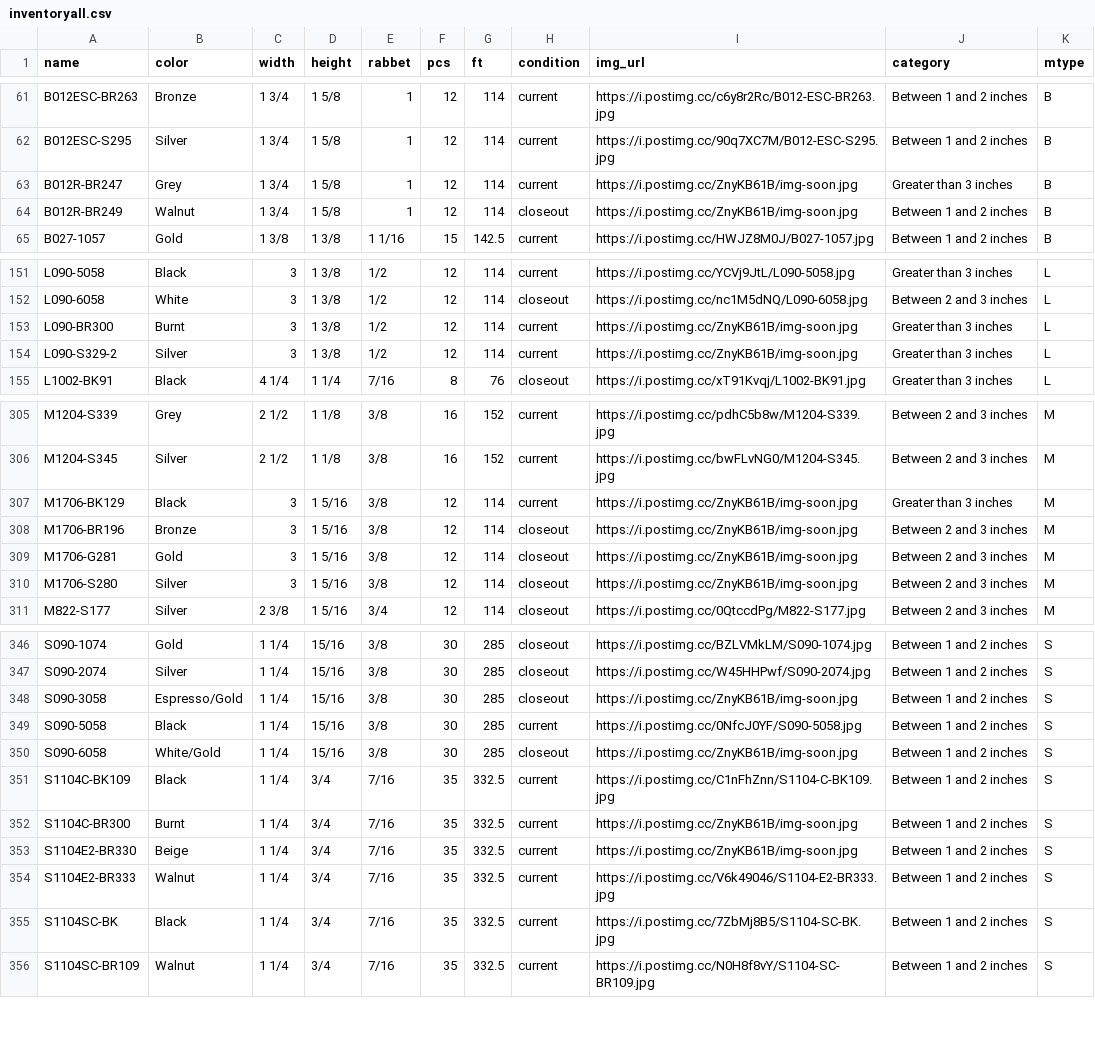
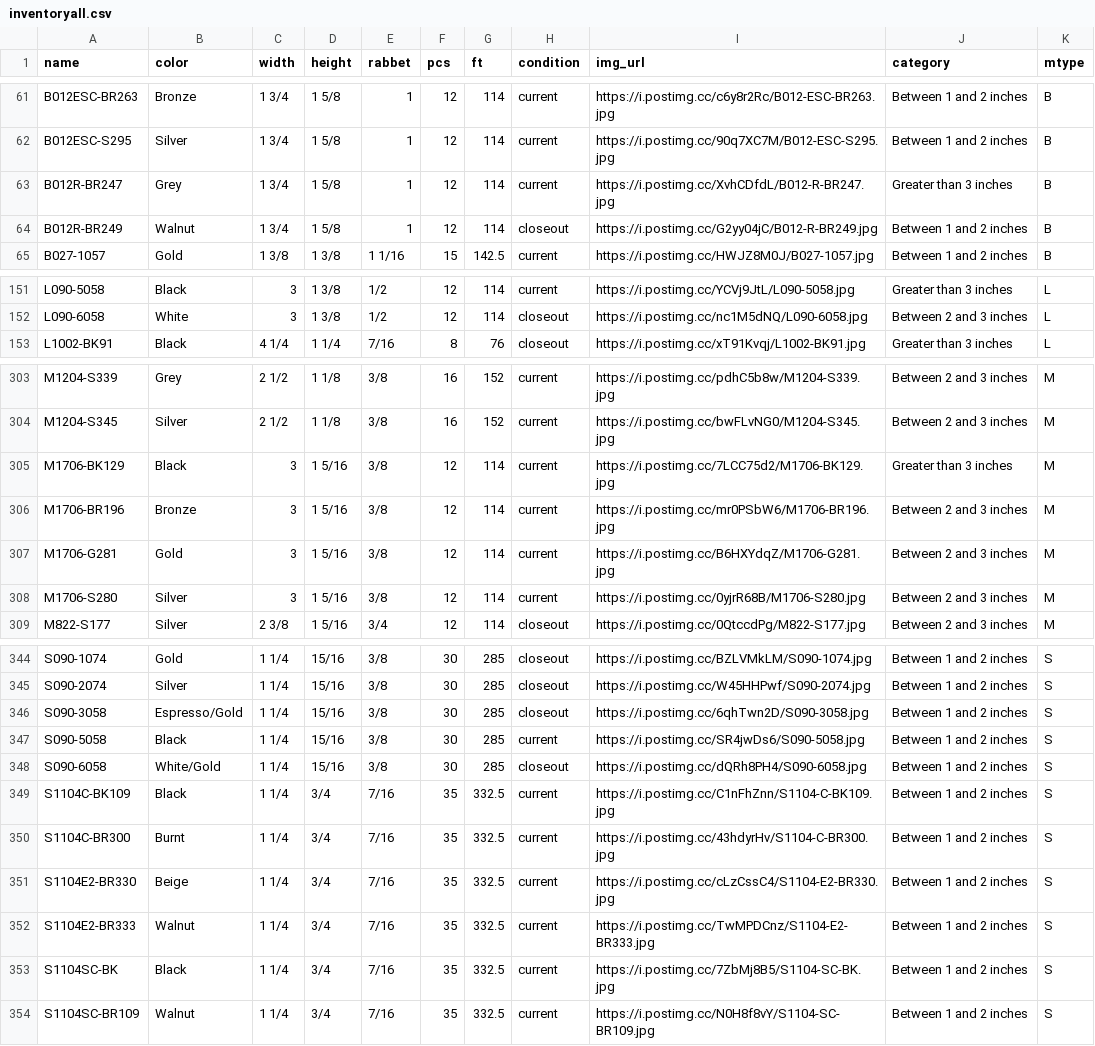
Before and after one commit to Munchicken1/chelsea, a CSV file: inventoryall.csv, drawn as a sheet; only a part is shown, gaps mark what is left out; the diff covers the shown part only.

Commit message:
seeds.rb for production product modified; new pictures added to inventory sheet;

```diff
--- a/inventoryall.csv
+++ b/inventoryall.csv
@@ -62,4 +62,4 @@ B012ESC-BR263,Bronze,1  3/4 ,1  5/8 ,1,12,114,current,https://i.postimg.cc/c6y8r
 B012ESC-S295,Silver,1  3/4 ,1  5/8 ,1,12,114,current,https://i.postimg.cc/90q7XC7M/B012-ESC-S295.jpg,Between 1 and 2 inches,B
-B012R-BR247,Grey,1  3/4 ,1  5/8 ,1,12,114,current,https://i.postimg.cc/ZnyKB61B/img-soon.jpg,Greater than 3 inches,B
-B012R-BR249,Walnut,1  3/4 ,1  5/8 ,1,12,114,closeout,https://i.postimg.cc/ZnyKB61B/img-soon.jpg,Between 1 and 2 inches,B
+B012R-BR247,Grey,1  3/4 ,1  5/8 ,1,12,114,current,https://i.postimg.cc/XvhCDfdL/B012-R-BR247.jpg,Greater than 3 inches,B
+B012R-BR249,Walnut,1  3/4 ,1  5/8 ,1,12,114,closeout,https://i.postimg.cc/G2yy04jC/B012-R-BR249.jpg,Between 1 and 2 inches,B
 B027-1057,Gold,1  3/8 ,1  3/8 ,1  1/16,15,142.5,current,https://i.postimg.cc/HWJZ8M0J/B027-1057.jpg,Between 1 and 2 inches,B
@@ -152,4 +152,2 @@ L090-5058,Black,3,1  3/8 ,  1/2 ,12,114,current,https://i.postimg.cc/YCVj9JtL/L0
 L090-6058,White,3,1  3/8 ,  1/2 ,12,114,closeout,https://i.postimg.cc/nc1M5dNQ/L090-6058.jpg,Between 2 and 3 inches,L
-L090-BR300,Burnt,3,1  3/8 ,  1/2 ,12,114,current,https://i.postimg.cc/ZnyKB61B/img-soon.jpg,Greater than 3 inches,L
-L090-S329-2,Silver,3,1  3/8 ,  1/2 ,12,114,current,https://i.postimg.cc/ZnyKB61B/img-soon.jpg,Greater than 3 inches,L
 L1002-BK91,Black,4  1/4 ,1  1/4 ,  7/16,8,76,closeout,https://i.postimg.cc/xT91Kvqj/L1002-BK91.jpg,Greater than 3 inches,L
@@ -306,6 +304,6 @@ M1204-S339,Grey,2  1/2 ,1  1/8 ,  3/8 ,16,152,current,https://i.postimg.cc/pdhC5
 M1204-S345,Silver,2  1/2 ,1  1/8 ,  3/8 ,16,152,current,https://i.postimg.cc/bwFLvNG0/M1204-S345.jpg,Between 2 and 3 inches,M
-M1706-BK129,Black,3,1  5/16 ,  3/8 ,12,114,current,https://i.postimg.cc/ZnyKB61B/img-soon.jpg,Greater than 3 inches,M
-M1706-BR196,Bronze,3,1  5/16,  3/8 ,12,114,closeout,https://i.postimg.cc/ZnyKB61B/img-soon.jpg,Between 2 and 3 inches,M
-M1706-G281,Gold,3,1  5/16,  3/8 ,12,114,closeout,https://i.postimg.cc/ZnyKB61B/img-soon.jpg,Between 2 and 3 inches,M
-M1706-S280,Silver,3,1  5/16,  3/8 ,12,114,closeout,https://i.postimg.cc/ZnyKB61B/img-soon.jpg,Between 2 and 3 inches,M
+M1706-BK129,Black,3,1  5/16 ,  3/8 ,12,114,current,https://i.postimg.cc/7LCC75d2/M1706-BK129.jpg,Greater than 3 inches,M
+M1706-BR196,Bronze,3,1  5/16,  3/8 ,12,114,current,https://i.postimg.cc/mr0PSbW6/M1706-BR196.jpg,Between 2 and 3 inches,M
+M1706-G281,Gold,3,1  5/16,  3/8 ,12,114,current,https://i.postimg.cc/B6HXYdqZ/M1706-G281.jpg,Between 2 and 3 inches,M
+M1706-S280,Silver,3,1  5/16,  3/8 ,12,114,current,https://i.postimg.cc/0yjrR68B/M1706-S280.jpg,Between 2 and 3 inches,M
 M822-S177,Silver,2 3/8,1  5/16,  3/4 ,12,114,closeout,https://i.postimg.cc/0QtccdPg/M822-S177.jpg,Between 2 and 3 inches,M
@@ -347,9 +345,9 @@ S090-1074,Gold,1  1/4 , 15/16,  3/8 ,30,285,closeout,https://i.postimg.cc/BZLVMk
 S090-2074,Silver,1  1/4 , 15/16,  3/8 ,30,285,closeout,https://i.postimg.cc/W45HHPwf/S090-2074.jpg,Between 1 and 2 inches,S
-S090-3058,Espresso/Gold,1  1/4 , 15/16,  3/8 ,30,285,closeout,https://i.postimg.cc/ZnyKB61B/img-soon.jpg,Between 1 and 2 inches,S
-S090-5058,Black,1  1/4 , 15/16,  3/8 ,30,285,current,https://i.postimg.cc/0NfcJ0YF/S090-5058.jpg,Between 1 and 2 inches,S
-S090-6058,White/Gold,1  1/4 , 15/16,  3/8 ,30,285,closeout,https://i.postimg.cc/ZnyKB61B/img-soon.jpg,Between 1 and 2 inches,S
+S090-3058,Espresso/Gold,1  1/4 , 15/16,  3/8 ,30,285,closeout,https://i.postimg.cc/6qhTwn2D/S090-3058.jpg,Between 1 and 2 inches,S
+S090-5058,Black,1  1/4 , 15/16,  3/8 ,30,285,current,https://i.postimg.cc/SR4jwDs6/S090-5058.jpg,Between 1 and 2 inches,S
+S090-6058,White/Gold,1  1/4 , 15/16,  3/8 ,30,285,closeout,https://i.postimg.cc/dQRh8PH4/S090-6058.jpg,Between 1 and 2 inches,S
 S1104C-BK109,Black,1  1/4 , 3/4,  7/16 ,35,332.5,current,https://i.postimg.cc/C1nFhZnn/S1104-C-BK109.jpg,Between 1 and 2 inches,S
-S1104C-BR300,Burnt,1  1/4 , 3/4,  7/16 ,35,332.5,current,https://i.postimg.cc/ZnyKB61B/img-soon.jpg,Between 1 and 2 inches,S
-S1104E2-BR330,Beige,1  1/4 , 3/4,  7/16 ,35,332.5,current,https://i.postimg.cc/ZnyKB61B/img-soon.jpg,Between 1 and 2 inches,S
-S1104E2-BR333,Walnut,1  1/4 , 3/4,  7/16 ,35,332.5,current,https://i.postimg.cc/V6k49046/S1104-E2-BR333.jpg,Between 1 and 2 inches,S
+S1104C-BR300,Burnt,1  1/4 , 3/4,  7/16 ,35,332.5,current,https://i.postimg.cc/43hdyrHv/S1104-C-BR300.jpg,Between 1 and 2 inches,S
+S1104E2-BR330,Beige,1  1/4 , 3/4,  7/16 ,35,332.5,current,https://i.postimg.cc/cLzCssC4/S1104-E2-BR330.jpg,Between 1 and 2 inches,S
+S1104E2-BR333,Walnut,1  1/4 , 3/4,  7/16 ,35,332.5,current,https://i.postimg.cc/TwMPDCnz/S1104-E2-BR333.jpg,Between 1 and 2 inches,S
 S1104SC-BK,Black,1  1/4 ,  3/4 ,  7/16,35,332.5,current,https://i.postimg.cc/7ZbMj8B5/S1104-SC-BK.jpg,Between 1 and 2 inches,S
```
Also changed, not shown: 10 edited cells elsewhere in this file, 1 other file.
